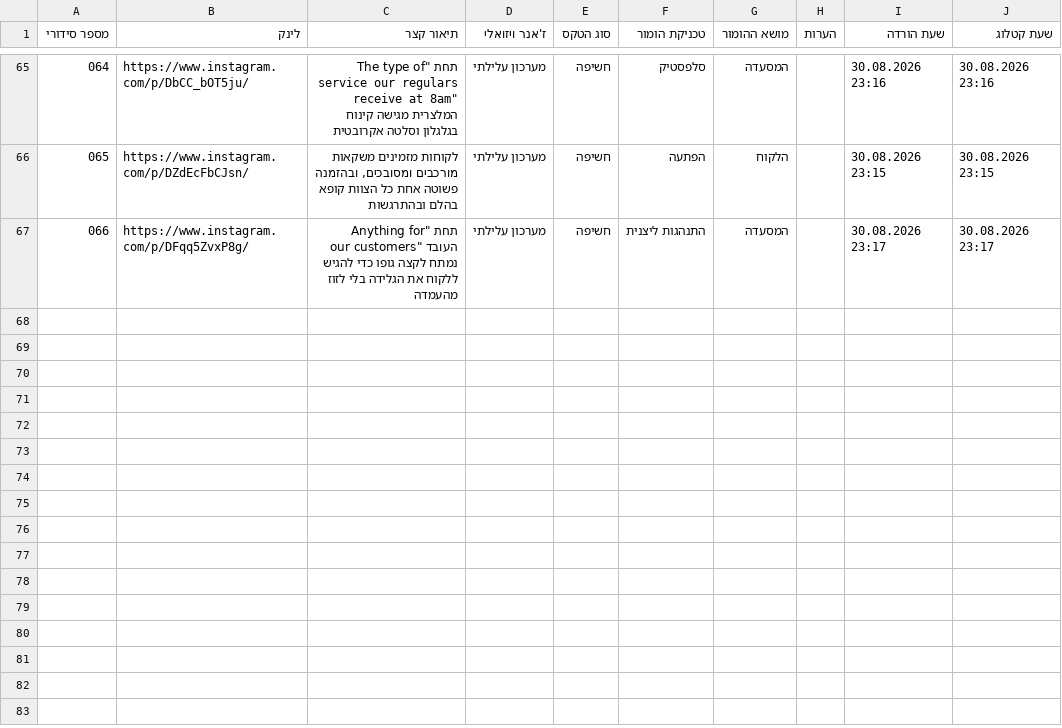
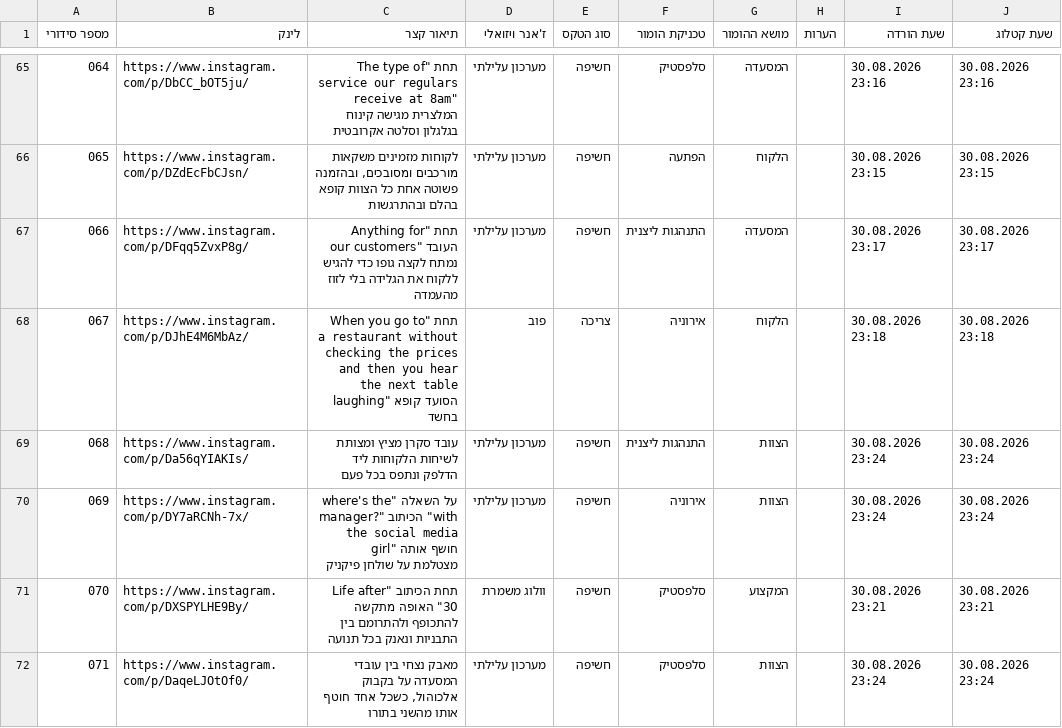
Before and after one commit to barakliver/danipro, a CSV file: research_database.csv, drawn as a sheet; only a part is shown, gaps mark what is left out.

```diff
--- a/research_database.csv
+++ b/research_database.csv
@@ -67 +67,6 @@
 066,https://www.instagram.com/p/DFqq5ZvxP8g/,"תחת ""Anything for our customers"" העובד נמתח לקצה גופו כדי להגיש ללקוח את הגלידה בלי לזוז מהעמדה",מערכון עלילתי,חשיפה,התנהגות ליצנית,המסעדה,,30.08.2026 23:17,30.08.2026 23:17
+067,https://www.instagram.com/p/DJhE4M6MbAz/,"תחת ""When you go to a restaurant without checking the prices and then you hear the next table laughing"" הסועד קופא בחשד",פוב,צריכה,אירוניה,הלקוח,,30.08.2026 23:18,30.08.2026 23:18
+068,https://www.instagram.com/p/Da56qYIAKIs/,עובד סקרן מציץ ומצותת לשיחות הלקוחות ליד הדלפק ונתפס בכל פעם,מערכון עלילתי,חשיפה,התנהגות ליצנית,הצוות,,30.08.2026 23:24,30.08.2026 23:24
+069,https://www.instagram.com/p/DY7aRCNh-7x/,"על השאלה ""where's the manager?"" הכיתוב ""with the social media girl"" חושף אותה מצטלמת על שולחן פיקניק",מערכון עלילתי,חשיפה,אירוניה,הצוות,,30.08.2026 23:24,30.08.2026 23:24
+070,https://www.instagram.com/p/DXSPYLHE9By/,"תחת הכיתוב ""Life after 30"" האופה מתקשה להתכופף ולהתרומם בין התבניות ונאנק בכל תנועה",וולוג משמרת,חשיפה,סלפסטיק,המקצוע,,30.08.2026 23:21,30.08.2026 23:21
+071,https://www.instagram.com/p/DaqeLJOtOf0/,"מאבק נצחי בין עובדי המסעדה על בקבוק אלכוהול, כשכל אחד חוטף אותו מהשני בתורו",מערכון עלילתי,חשיפה,סלפסטיק,הצוות,,30.08.2026 23:24,30.08.2026 23:24
```
